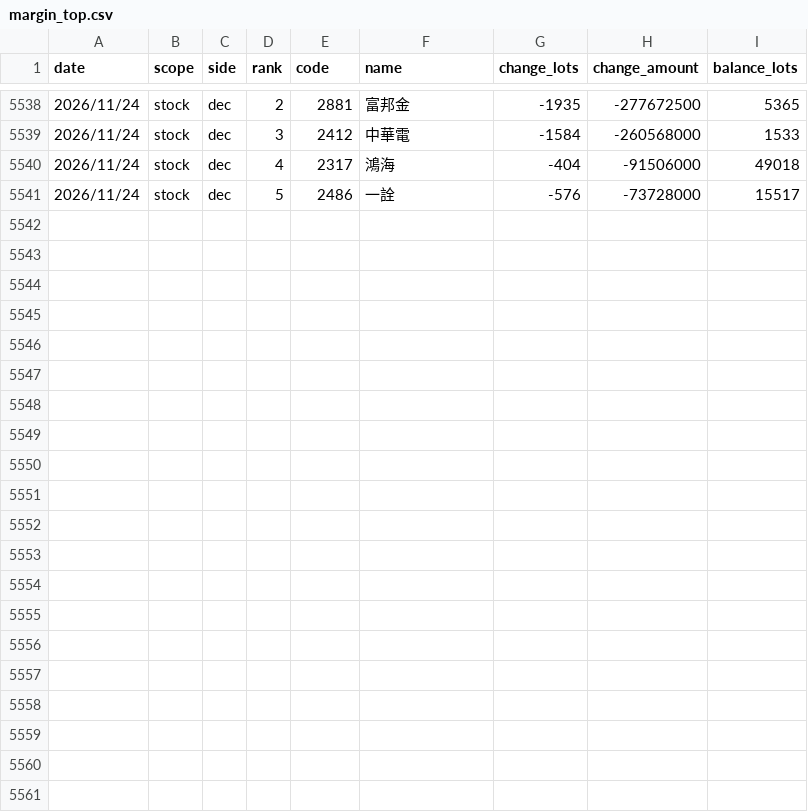
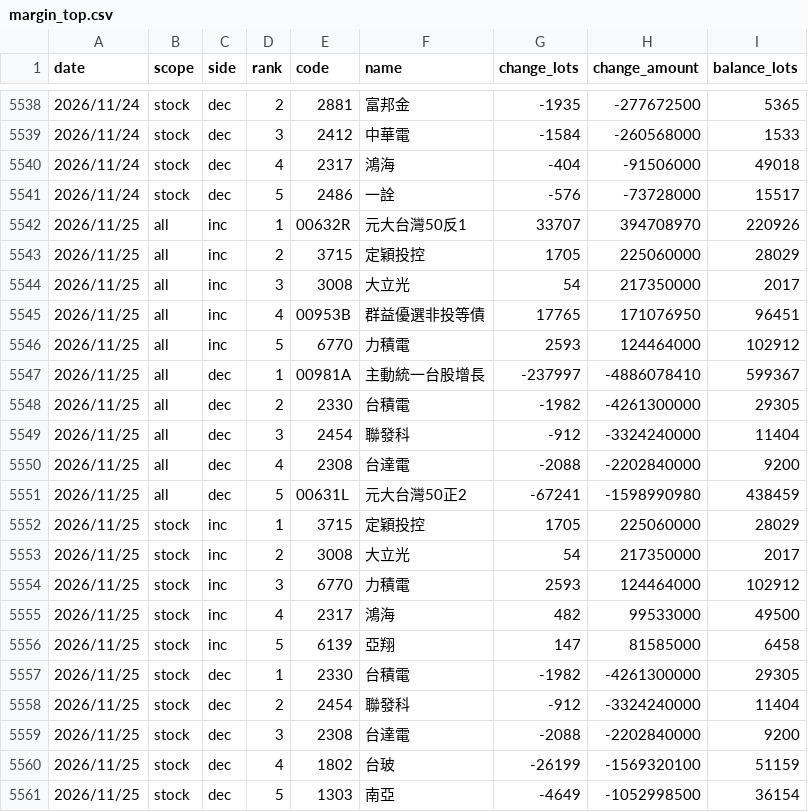
Before and after one commit to uptronyx-debug/taifex-oi-scraper, a CSV file: data/margin_top.csv, drawn as a sheet; only a part is shown, gaps mark what is left out.

```diff
--- a/data/margin_top.csv
+++ b/data/margin_top.csv
@@ -5541 +5541,21 @@ date,scope,side,rank,code,name,change_lots,change_amount,balance_lots
 2026/11/24,stock,dec,5,2486,一詮,-576,-73728000,15517
+2026/11/25,all,inc,1,00632R,元大台灣50反1,33707,394708970,220926
+2026/11/25,all,inc,2,3715,定穎投控,1705,225060000,28029
+2026/11/25,all,inc,3,3008,大立光,54,217350000,2017
+2026/11/25,all,inc,4,00953B,群益優選非投等債,17765,171076950,96451
+2026/11/25,all,inc,5,6770,力積電,2593,124464000,102912
+2026/11/25,all,dec,1,00981A,主動統一台股增長,-237997,-4886078410,599367
+2026/11/25,all,dec,2,2330,台積電,-1982,-4261300000,29305
+2026/11/25,all,dec,3,2454,聯發科,-912,-3324240000,11404
+2026/11/25,all,dec,4,2308,台達電,-2088,-2202840000,9200
+2026/11/25,all,dec,5,00631L,元大台灣50正2,-67241,-1598990980,438459
+2026/11/25,stock,inc,1,3715,定穎投控,1705,225060000,28029
+2026/11/25,stock,inc,2,3008,大立光,54,217350000,2017
+2026/11/25,stock,inc,3,6770,力積電,2593,124464000,102912
+2026/11/25,stock,inc,4,2317,鴻海,482,99533000,49500
+2026/11/25,stock,inc,5,6139,亞翔,147,81585000,6458
+2026/11/25,stock,dec,1,2330,台積電,-1982,-4261300000,29305
+2026/11/25,stock,dec,2,2454,聯發科,-912,-3324240000,11404
+2026/11/25,stock,dec,3,2308,台達電,-2088,-2202840000,9200
+2026/11/25,stock,dec,4,1802,台玻,-26199,-1569320100,51159
+2026/11/25,stock,dec,5,1303,南亞,-4649,-1052998500,36154
```
Also changed, not shown: data/etf_fut.csv, data/margin.csv.
